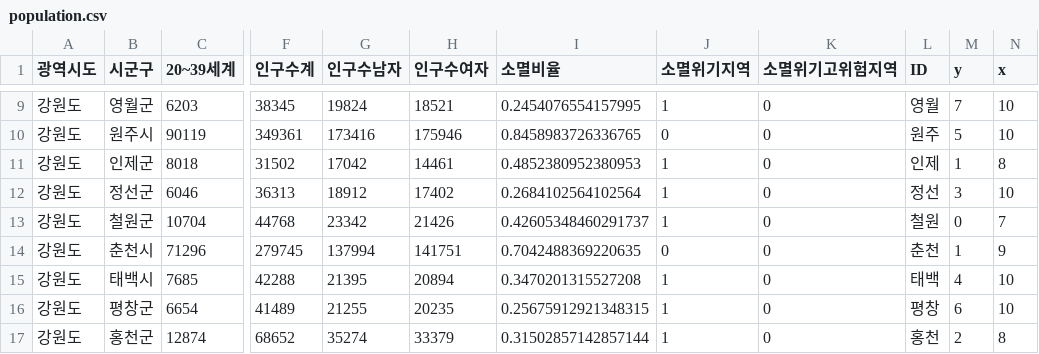
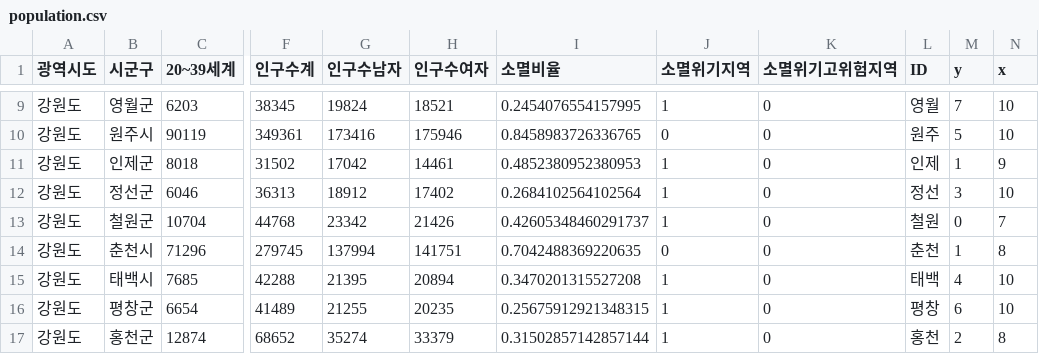
Before and after one commit to ckiekim/Oracle_Cloud_Flask_web, a CSV file: static/data/population.csv, drawn as a sheet; only a part is shown, gaps mark what is left out; the diff names each change by its address in the sheet, - before the commit and + after, or states it on an @@ line.

```diff
--- a/static/data/population.csv
+++ b/static/data/population.csv
-N11 (x): 8
+N11 (x): 9
-N14 (x): 9
+N14 (x): 8
```
Also changed, not shown: static/data/커피지수.csv.
